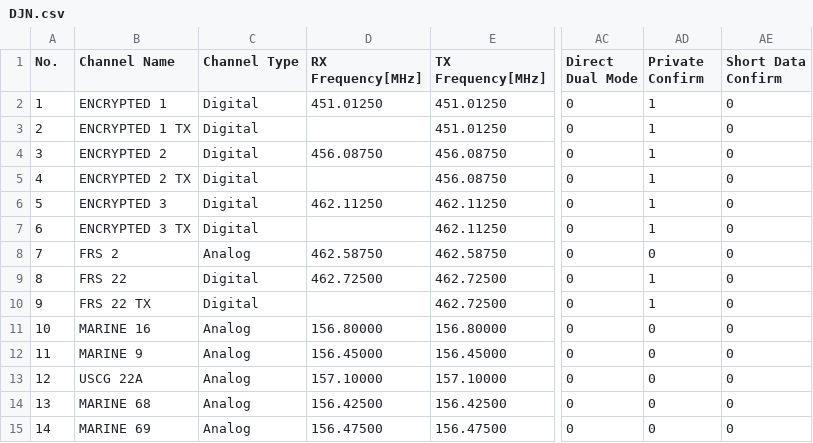
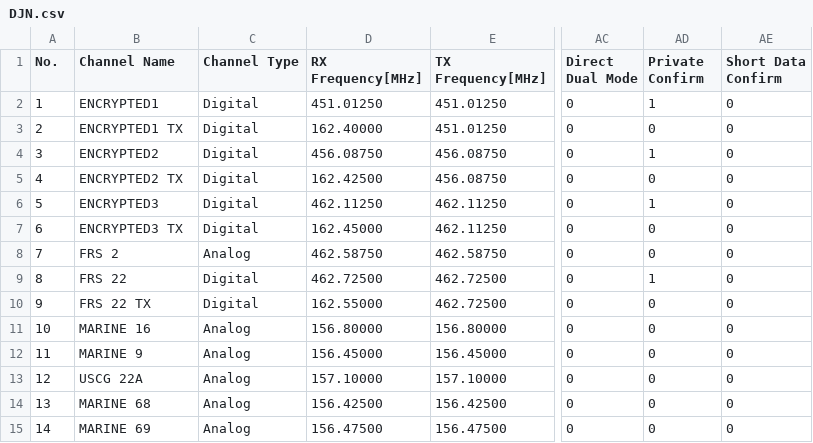
Before and after one commit to I2aMpAnT/AT-D578UV, a CSV file: DJN.csv, drawn as a sheet; only a part is shown, gaps mark what is left out; the diff names each change by its address in the sheet, - before the commit and + after, or states it on an @@ line.

```diff
--- a/DJN.csv
+++ b/DJN.csv
-B2 (Channel Name): ENCRYPTED 1
+B2 (Channel Name): ENCRYPTED1
-B3 (Channel Name): ENCRYPTED 1 TX
+B3 (Channel Name): ENCRYPTED1 TX
-D3 (RX Frequency[MHz]): (empty)
+D3 (RX Frequency[MHz]): 162.40000
-AD3 (Private Confirm): 1
+AD3 (Private Confirm): 0
-B4 (Channel Name): ENCRYPTED 2
+B4 (Channel Name): ENCRYPTED2
-B5 (Channel Name): ENCRYPTED 2 TX
+B5 (Channel Name): ENCRYPTED2 TX
-D5 (RX Frequency[MHz]): (empty)
+D5 (RX Frequency[MHz]): 162.42500
-AD5 (Private Confirm): 1
+AD5 (Private Confirm): 0
-B6 (Channel Name): ENCRYPTED 3
+B6 (Channel Name): ENCRYPTED3
-B7 (Channel Name): ENCRYPTED 3 TX
+B7 (Channel Name): ENCRYPTED3 TX
-D7 (RX Frequency[MHz]): (empty)
+D7 (RX Frequency[MHz]): 162.45000
-AD7 (Private Confirm): 1
+AD7 (Private Confirm): 0
-D10 (RX Frequency[MHz]): (empty)
+D10 (RX Frequency[MHz]): 162.55000
-AD10 (Private Confirm): 1
+AD10 (Private Confirm): 0
```
Also changed, not shown: DRN.csv, EJD.csv, 2 other files.
